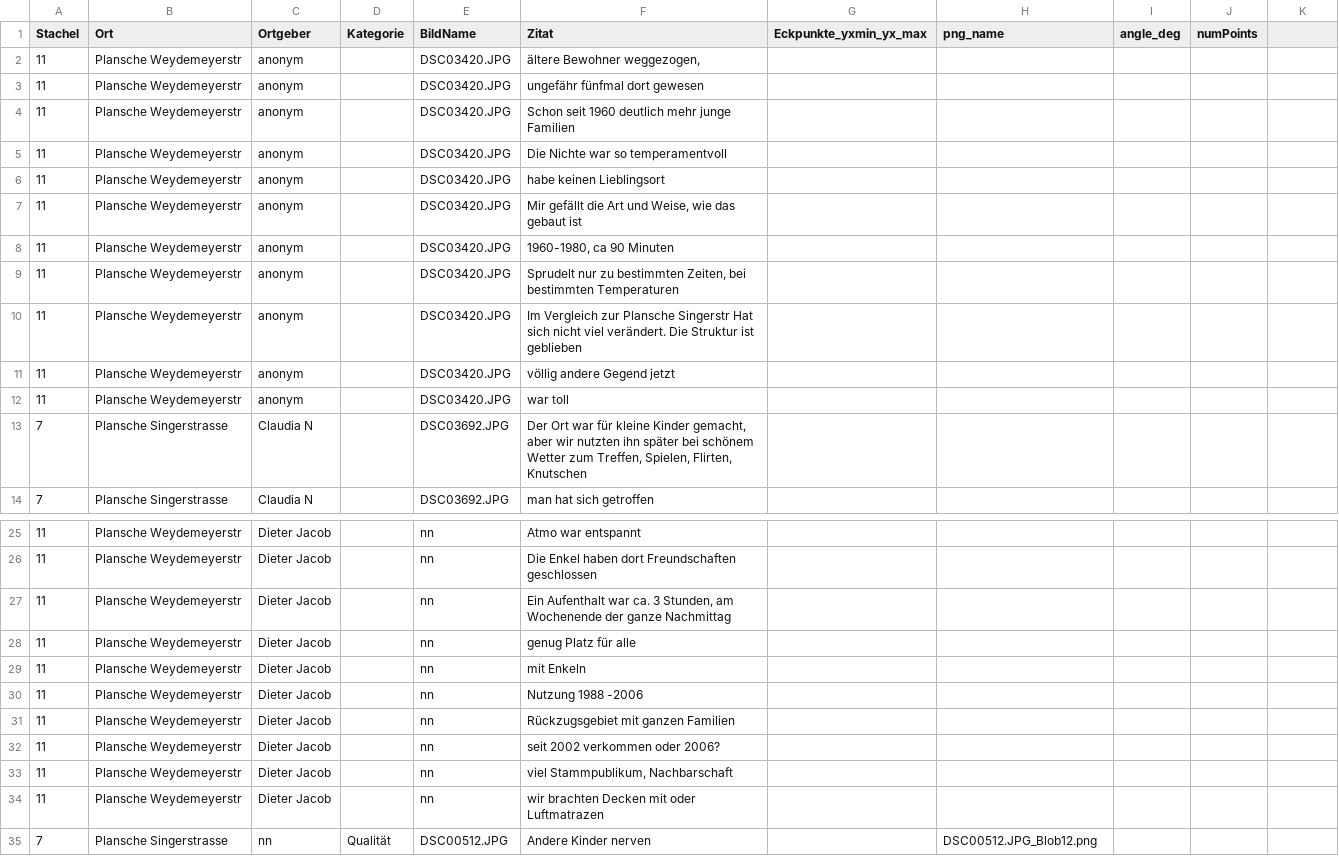
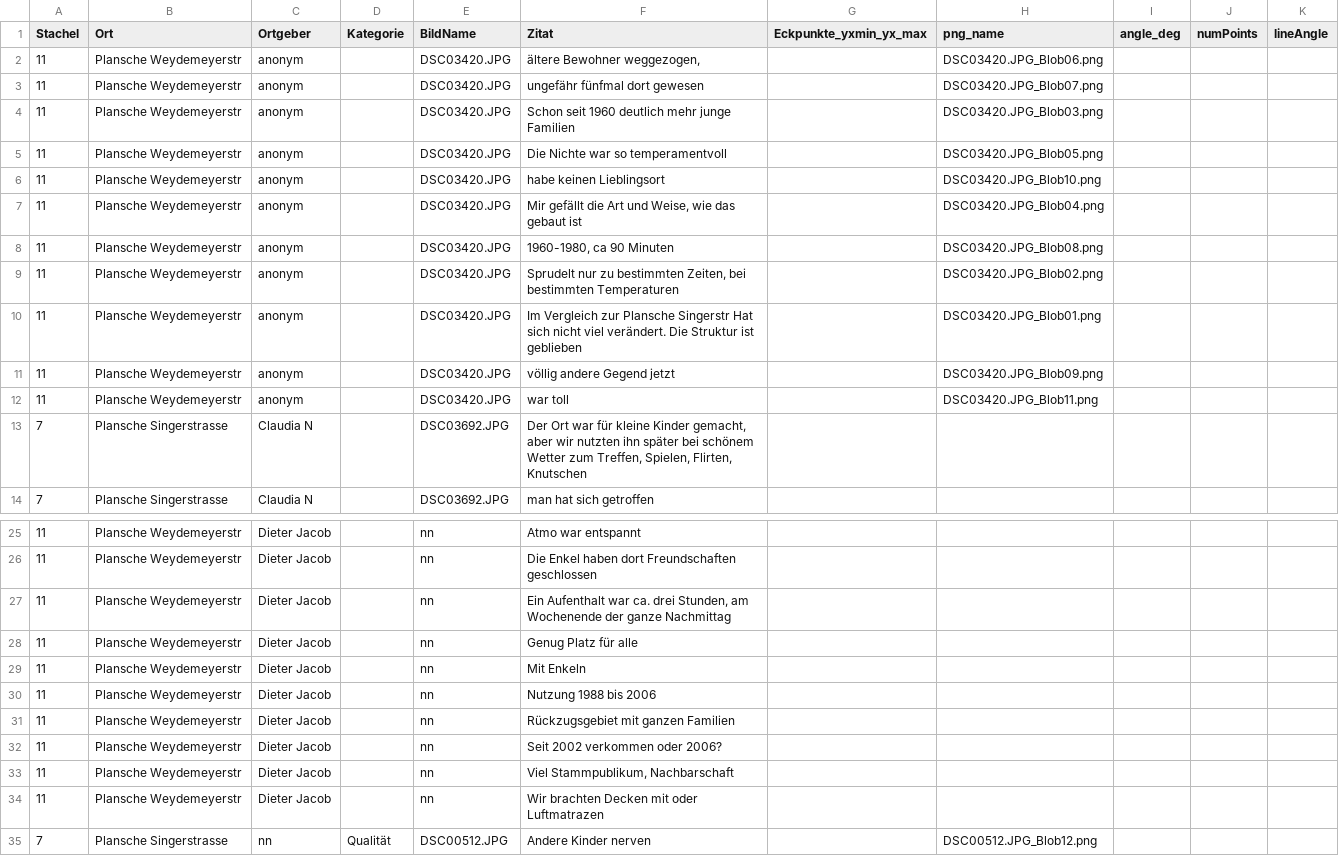
Before and after one commit to Regexose/Igel_Code, a TSV file: BlobDetection/data/SkalenTexte.tsv, drawn as a sheet; only a part is shown, gaps mark what is left out; the diff covers the shown part only.

```diff
--- a/BlobDetection/data/SkalenTexte.tsv
+++ b/BlobDetection/data/SkalenTexte.tsv
@@ -1,12 +1,12 @@
-Stachel	Ort	Ortgeber	Kategorie	BildName	Zitat	Eckpunkte_yxmin_yx_max	png_name	angle_deg	numPoints
-11	Plansche Weydemeyerstr	anonym		DSC03420.JPG	ältere Bewohner weggezogen,				
-11	Plansche Weydemeyerstr	anonym		DSC03420.JPG	ungefähr fünfmal dort gewesen				
-11	Plansche Weydemeyerstr	anonym		DSC03420.JPG	Schon seit 1960 deutlich mehr junge Familien				
-11	Plansche Weydemeyerstr	anonym		DSC03420.JPG	Die Nichte war so temperamentvoll				
-11	Plansche Weydemeyerstr	anonym		DSC03420.JPG	habe keinen Lieblingsort				
-11	Plansche Weydemeyerstr	anonym		DSC03420.JPG	Mir gefällt die Art und Weise, wie das gebaut ist				
-11	Plansche Weydemeyerstr	anonym		DSC03420.JPG	1960-1980, ca 90 Minuten				
-11	Plansche Weydemeyerstr	anonym		DSC03420.JPG	Sprudelt nur zu bestimmten Zeiten, bei bestimmten Temperaturen				
-11	Plansche Weydemeyerstr	anonym		DSC03420.JPG	Im Vergleich zur Plansche Singerstr Hat sich nicht viel verändert. Die Struktur ist geblieben				
-11	Plansche Weydemeyerstr	anonym		DSC03420.JPG	völlig andere Gegend jetzt				
-11	Plansche Weydemeyerstr	anonym		DSC03420.JPG	war toll				
+Stachel	Ort	Ortgeber	Kategorie	BildName	Zitat	Eckpunkte_yxmin_yx_max	png_name	angle_deg	numPoints	lineAngle
+11	Plansche Weydemeyerstr	anonym		DSC03420.JPG	ältere Bewohner weggezogen,		DSC03420.JPG_Blob06.png			
+11	Plansche Weydemeyerstr	anonym		DSC03420.JPG	ungefähr fünfmal dort gewesen		DSC03420.JPG_Blob07.png			
+11	Plansche Weydemeyerstr	anonym		DSC03420.JPG	Schon seit 1960 deutlich mehr junge Familien		DSC03420.JPG_Blob03.png			
+11	Plansche Weydemeyerstr	anonym		DSC03420.JPG	Die Nichte war so temperamentvoll		DSC03420.JPG_Blob05.png			
+11	Plansche Weydemeyerstr	anonym		DSC03420.JPG	habe keinen Lieblingsort		DSC03420.JPG_Blob10.png			
+11	Plansche Weydemeyerstr	anonym		DSC03420.JPG	Mir gefällt die Art und Weise, wie das gebaut ist		DSC03420.JPG_Blob04.png			
+11	Plansche Weydemeyerstr	anonym		DSC03420.JPG	1960-1980, ca 90 Minuten		DSC03420.JPG_Blob08.png			
+11	Plansche Weydemeyerstr	anonym		DSC03420.JPG	Sprudelt nur zu bestimmten Zeiten, bei bestimmten Temperaturen		DSC03420.JPG_Blob02.png			
+11	Plansche Weydemeyerstr	anonym		DSC03420.JPG	Im Vergleich zur Plansche Singerstr Hat sich nicht viel verändert. Die Struktur ist geblieben		DSC03420.JPG_Blob01.png			
+11	Plansche Weydemeyerstr	anonym		DSC03420.JPG	völlig andere Gegend jetzt		DSC03420.JPG_Blob09.png			
+11	Plansche Weydemeyerstr	anonym		DSC03420.JPG	war toll		DSC03420.JPG_Blob11.png			
@@ -27,4 +27,4 @@ Stachel	Ort	Ortgeber	Kategorie	BildName	Zitat	Eckpunkte_yxmin_yx_max	png_name	an
-11	Plansche Weydemeyerstr	Dieter Jacob		nn	Ein Aufenthalt war ca. 3 Stunden, am Wochenende der ganze Nachmittag				
-11	Plansche Weydemeyerstr	Dieter Jacob		nn	genug Platz für alle				
-11	Plansche Weydemeyerstr	Dieter Jacob		nn	mit Enkeln				
-11	Plansche Weydemeyerstr	Dieter Jacob		nn	Nutzung 1988 -2006				
+11	Plansche Weydemeyerstr	Dieter Jacob		nn	Ein Aufenthalt war ca. drei Stunden, am Wochenende der ganze Nachmittag					
+11	Plansche Weydemeyerstr	Dieter Jacob		nn	Genug Platz für alle					
+11	Plansche Weydemeyerstr	Dieter Jacob		nn	Mit Enkeln					
+11	Plansche Weydemeyerstr	Dieter Jacob		nn	Nutzung 1988 bis 2006					
@@ -32,3 +32,3 @@ Stachel	Ort	Ortgeber	Kategorie	BildName	Zitat	Eckpunkte_yxmin_yx_max	png_name	an
-11	Plansche Weydemeyerstr	Dieter Jacob		nn	seit 2002 verkommen oder 2006?				
-11	Plansche Weydemeyerstr	Dieter Jacob		nn	viel Stammpublikum, Nachbarschaft				
-11	Plansche Weydemeyerstr	Dieter Jacob		nn	wir brachten Decken mit oder Luftmatrazen				
+11	Plansche Weydemeyerstr	Dieter Jacob		nn	Seit 2002 verkommen oder 2006?					
+11	Plansche Weydemeyerstr	Dieter Jacob		nn	Viel Stammpublikum, Nachbarschaft					
+11	Plansche Weydemeyerstr	Dieter Jacob		nn	Wir brachten Decken mit oder Luftmatrazen					
```
Also changed, not shown: 22 edited cells elsewhere in this file, BlobDetection/data/DSC00512.JPG_detected.tsv, BlobDetection/data/DSC00513.JPG_detected.tsv, 2 other files.
